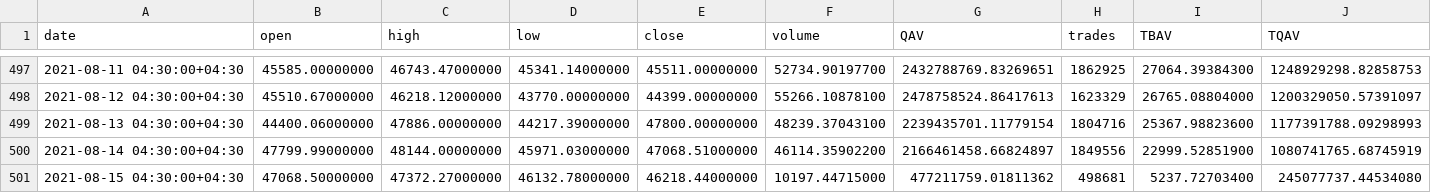
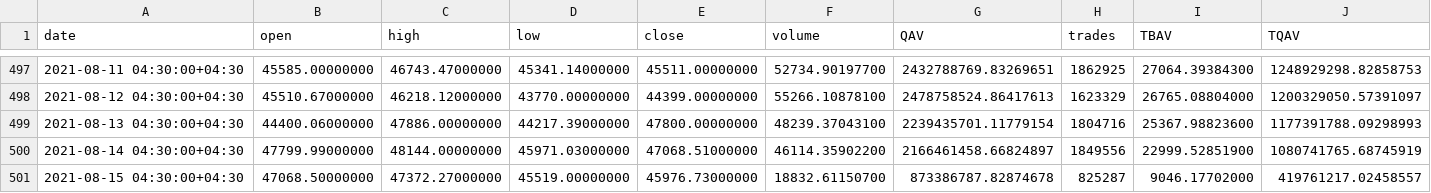
Before and after one commit to mrkataei/traderBot, a CSV file: Static/BTCUSDT-1day.csv, drawn as a sheet; only a part is shown, gaps mark what is left out.

```diff
--- a/Static/BTCUSDT-1day.csv
+++ b/Static/BTCUSDT-1day.csv
@@ -500,2 +500,2 @@ date,open,high,low,close,volume,QAV,trades,TBAV,TQAV
 2021-08-14 04:30:00+04:30,47799.99000000,48144.00000000,45971.03000000,47068.51000000,46114.35902200,2166461458.66824897,1849556,22999.52851900,1080741765.68745919
-2021-08-15 04:30:00+04:30,47068.50000000,47372.27000000,46132.78000000,46218.44000000,10197.44715000,477211759.01811362,498681,5237.72703400,245077737.44534080
+2021-08-15 04:30:00+04:30,47068.50000000,47372.27000000,45519.00000000,45976.73000000,18832.61150700,873386787.82874678,825287,9046.17702000,419761217.02458557
```
Also changed, not shown: Static/BTCUSDT-1hour.csv, Static/BTCUSDT-4hour.csv, 6 other files.
